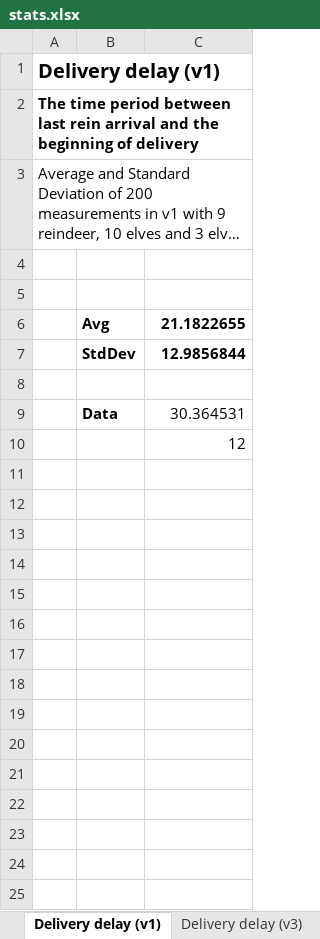
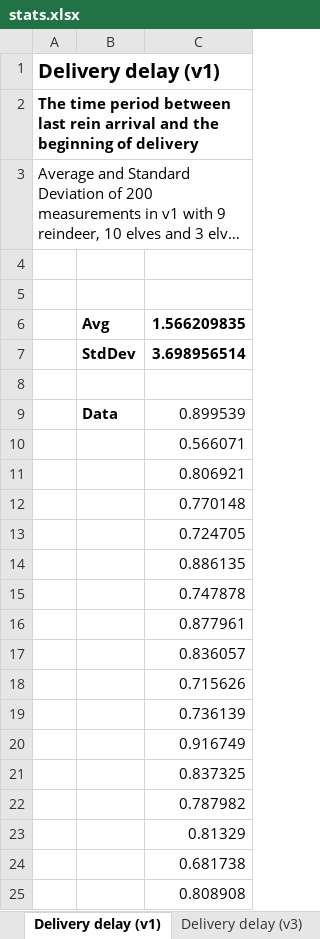
Before and after one commit to fedebrando/SantaClausProblem, an Excel workbook: stats/stats.xlsx, sheet Delivery delay (v1), drawn as a sheet; only a part is shown; long unchanged cells end in …; values as stored, in another font and other column widths than the file's, no borders; the diff covers the shown part only; the diff names each change by its address in the sheet, - before the commit and + after, or states it on an @@ line.

Commit message:
docs: stats of delivery delay (v3) updated

```diff
--- a/stats/stats.xlsx (sheet Delivery delay (v1))
+++ b/stats/stats.xlsx (sheet Delivery delay (v1))
-C6: 21.1822655
+C6: 1.566209835
-C7: 12.9856844
+C7: 3.698956514
-C9: 30.364531
+C9: 0.899539
-C10: 12
+C10: 0.566071
+row 11:  |  | 0.806921
+row 12:  |  | 0.770148
+row 13:  |  | 0.724705
+row 14:  |  | 0.886135
+row 15:  |  | 0.747878
+row 16:  |  | 0.877961
+row 17:  |  | 0.836057
+row 18:  |  | 0.715626
+row 19:  |  | 0.736139
+row 20:  |  | 0.916749
+row 21:  |  | 0.837325
+row 22:  |  | 0.787982
+row 23:  |  | 0.81329
+row 24:  |  | 0.681738
+row 25:  |  | 0.808908
```
Also changed, not shown: 183 added rows elsewhere in this sheet, sheet Delivery delay (v3).
